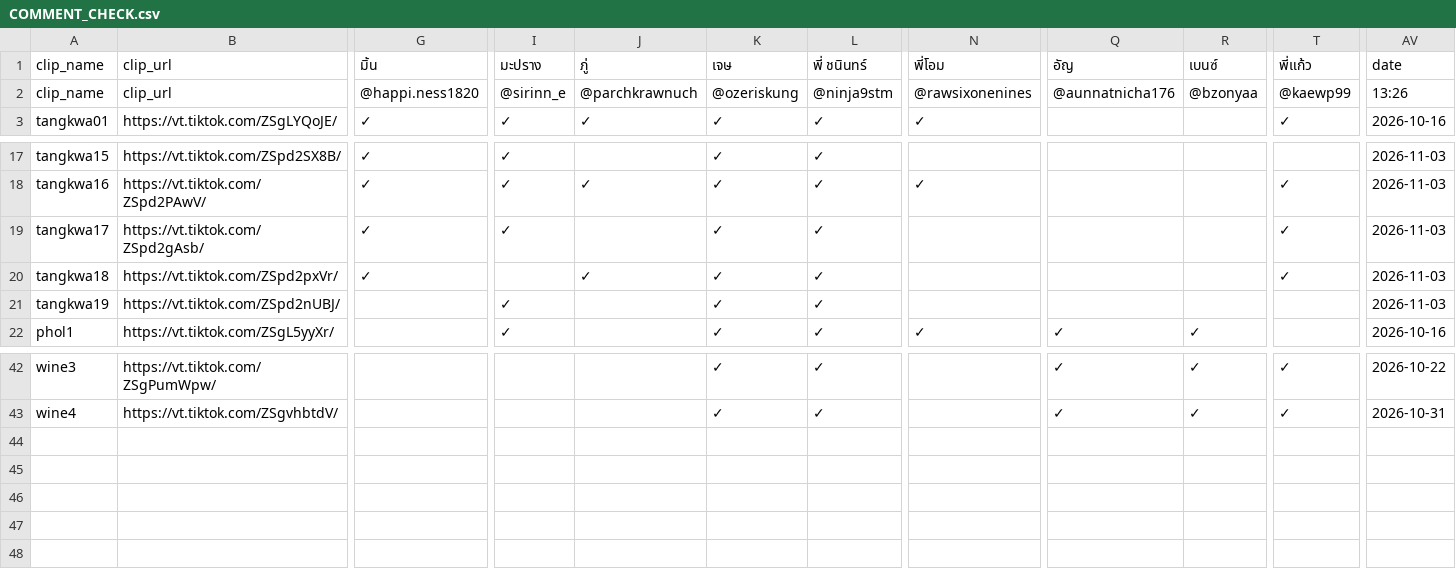
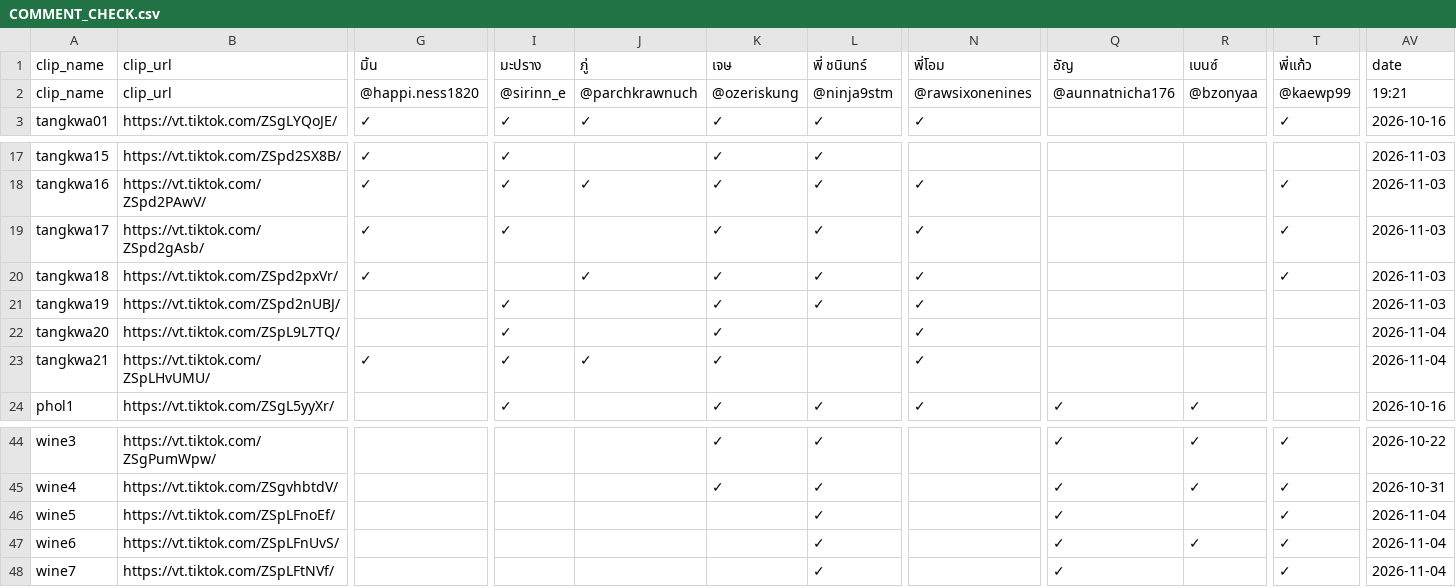
Before and after one commit to it-stm/tiktok, a CSV file: COMMENT_CHECK.csv, drawn as a sheet; only a part is shown, gaps mark what is left out; rows hold the shown columns only; the diff names each change by its address in the sheet, - before the commit and + after, or states it on an @@ line.

Commit message:
Update TikTok comment report

```diff
--- a/COMMENT_CHECK.csv
+++ b/COMMENT_CHECK.csv
-AV2: 13:26
+AV2: 19:21
-N19:N21: (empty)
+N19:N21: ✓
+row 22: tangkwa20 | https://vt.tiktok.com/ZSpL9L7TQ/ |  | ✓ |  | ✓ |  | ✓ |  |  |  | 2026-11-04
+row 23: tangkwa21 | https://vt.tiktok.com/ZSpLHvUMU/ | ✓ | ✓ | ✓ | ✓ |  | ✓ |  |  |  | 2026-11-04
+row 46: wine5 | https://vt.tiktok.com/ZSpLFnoEf/ |  |  |  |  | ✓ |  | ✓ |  | ✓ | 2026-11-04
+row 47: wine6 | https://vt.tiktok.com/ZSpLFnUvS/ |  |  |  |  | ✓ |  | ✓ | ✓ | ✓ | 2026-11-04
+row 48: wine7 | https://vt.tiktok.com/ZSpLFtNVf/ |  |  |  |  | ✓ |  | ✓ |  | ✓ | 2026-11-04
```
